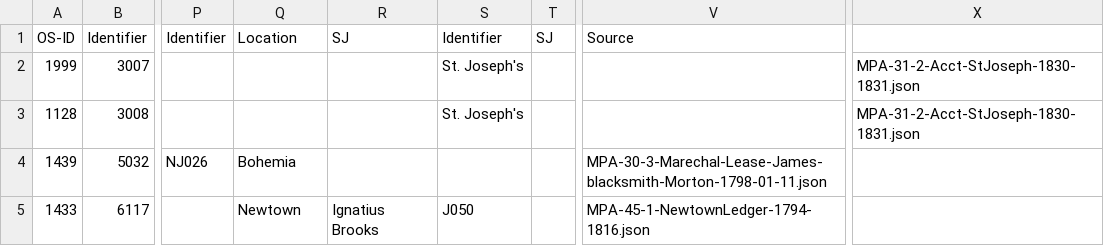
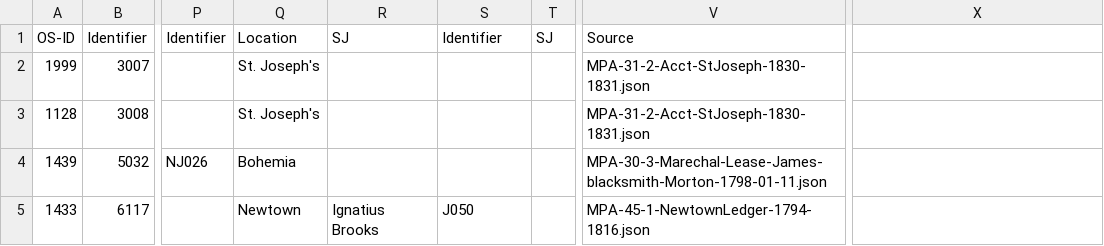
Before and after one commit to sharonmleon/JPPData, a CSV file: Events/LaborEvents.csv, drawn as a sheet; only a part is shown, gaps mark what is left out; the diff names each change by its address in the sheet, - before the commit and + after, or states it on an @@ line.

```diff
--- a/Events/LaborEvents.csv
+++ b/Events/LaborEvents.csv
-Q2:Q3: (empty)
+Q2:Q3: St. Joseph's
-S2:S3: St. Joseph's
+S2:S3: (empty)
-V2:V3: (empty)
+V2:V3: MPA-31-2-Acct-StJoseph-1830-1831.json
-X2:X3: MPA-31-2-Acct-StJoseph-1830-1831.json
+X2:X3: (empty)
```
Also changed, not shown: Events/HealthEvents.csv.
